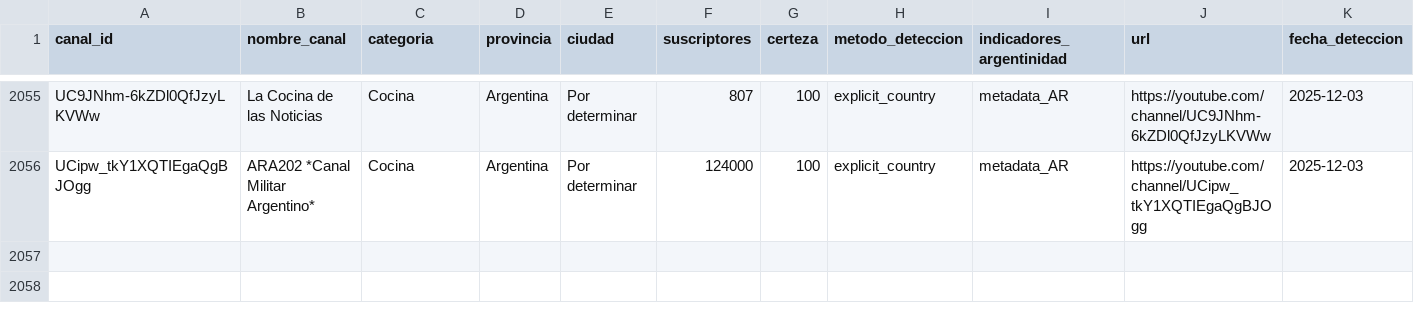
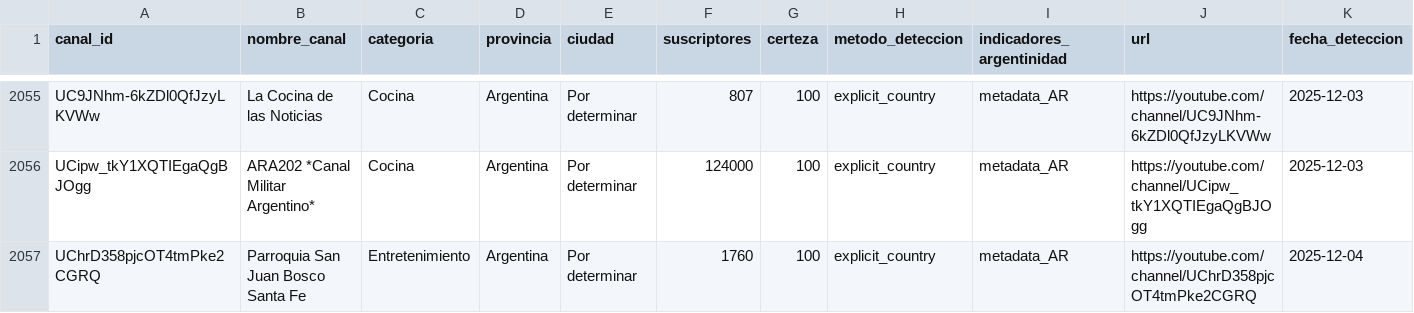
Before and after one commit to PobleteFerreira/cartografia-streaming-argentino-FULL, a CSV file: data/streamers_argentinos.csv, drawn as a sheet; only a part is shown, gaps mark what is left out; rows hold the shown columns only; the diff names each change by its address in the sheet, - before the commit and + after, or states it on an @@ line.

```diff
--- a/data/streamers_argentinos.csv
+++ b/data/streamers_argentinos.csv
+row 2057: UChrD358pjcOT4tmPke2CGRQ | Parroquia San Juan Bosco Santa Fe | Entretenimiento | Argentina | Por determinar | 1760 | 100 | explicit_country | metadata_AR | https://youtube.com/channel/UChrD358pjcOT4tmPke2CGRQ | 2025-12-04
```
